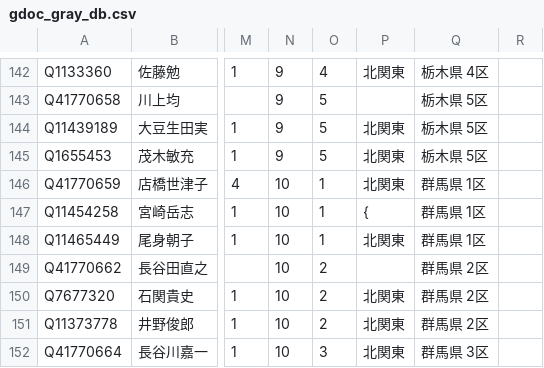
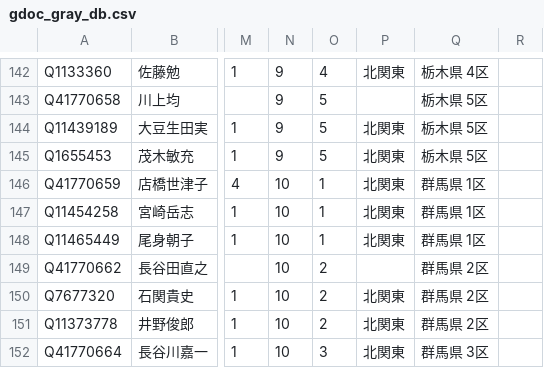
Before and after one commit to hkwi/shuin48pre, a CSV file: docs/gdoc_gray_db.csv, drawn as a sheet; only a part is shown, gaps mark what is left out; the diff names each change by its address in the sheet, - before the commit and + after, or states it on an @@ line.

```diff
--- a/docs/gdoc_gray_db.csv
+++ b/docs/gdoc_gray_db.csv
-P147: {
+P147: 北関東
```
Also changed, not shown: 5 other files.
